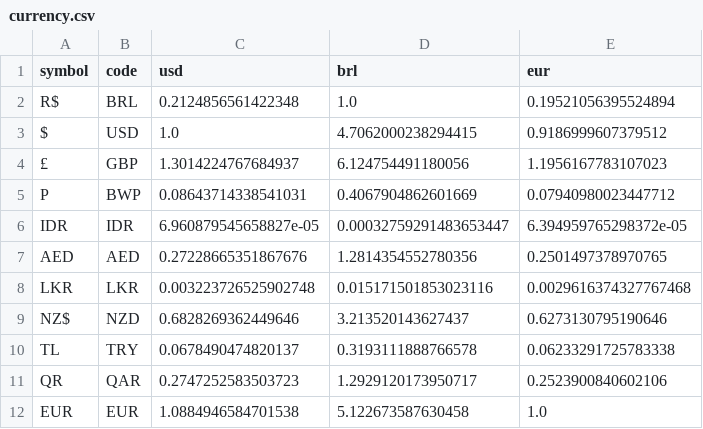
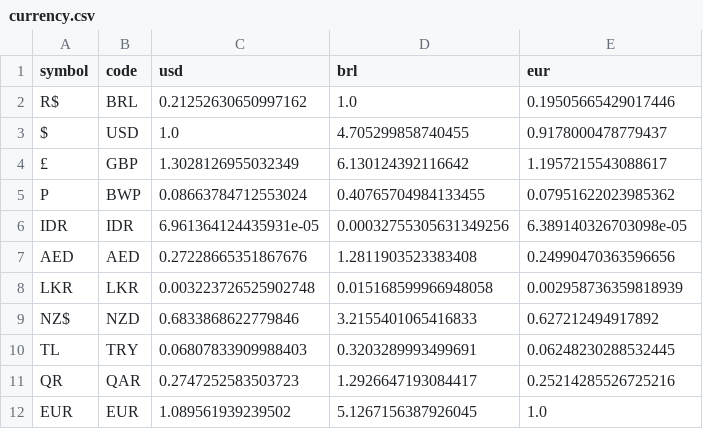
Before and after one commit to brunompagani/challenge-bi-restaurantes-india, a CSV file: base_de_dados/bronze/currency.csv, drawn as a sheet.

Commit message:
adiciona worksheet currency

```diff
--- a/base_de_dados/bronze/currency.csv
+++ b/base_de_dados/bronze/currency.csv
@@ -1,12 +1,12 @@
 symbol,code,usd,brl,eur
-R$,BRL,0.2124856561422348,1.0,0.19521056395524894
-$,USD,1.0,4.7062000238294415,0.9186999607379512
-£,GBP,1.3014224767684937,6.124754491180056,1.1956167783107023
-P,BWP,0.08643714338541031,0.4067904862601669,0.07940980023447712
-IDR,IDR,6.960879545658827e-05,0.00032759291483653447,6.394959765298372e-05
-AED,AED,0.27228665351867676,1.2814354552780356,0.2501497378970765
-LKR,LKR,0.003223726525902748,0.015171501853023116,0.0029616374327767468
-NZ$,NZD,0.6828269362449646,3.213520143627437,0.6273130795190646
-TL,TRY,0.0678490474820137,0.3193111888766578,0.06233291725783338
-QR,QAR,0.2747252583503723,1.2929120173950717,0.2523900840602106
-EUR,EUR,1.0884946584701538,5.122673587630458,1.0
+R$,BRL,0.21252630650997162,1.0,0.19505665429017446
+$,USD,1.0,4.705299858740455,0.9178000478779437
+£,GBP,1.3028126955032349,6.130124392116642,1.1957215543088617
+P,BWP,0.08663784712553024,0.40765704984133455,0.07951622023985362
+IDR,IDR,6.961364124435931e-05,0.00032755305631349256,6.389140326703098e-05
+AED,AED,0.27228665351867676,1.2811903523383408,0.24990470363596656
+LKR,LKR,0.003223726525902748,0.015168599966948058,0.002958736359818939
+NZ$,NZD,0.6833868622779846,3.2155401065416833,0.627212494917892
+TL,TRY,0.06807833909988403,0.3203289993499691,0.06248230288532445
+QR,QAR,0.2747252583503723,1.2926647193084417,0.25214285526725216
+EUR,EUR,1.089561939239502,5.1267156387926045,1.0
```
Also changed, not shown: 9 other files.
